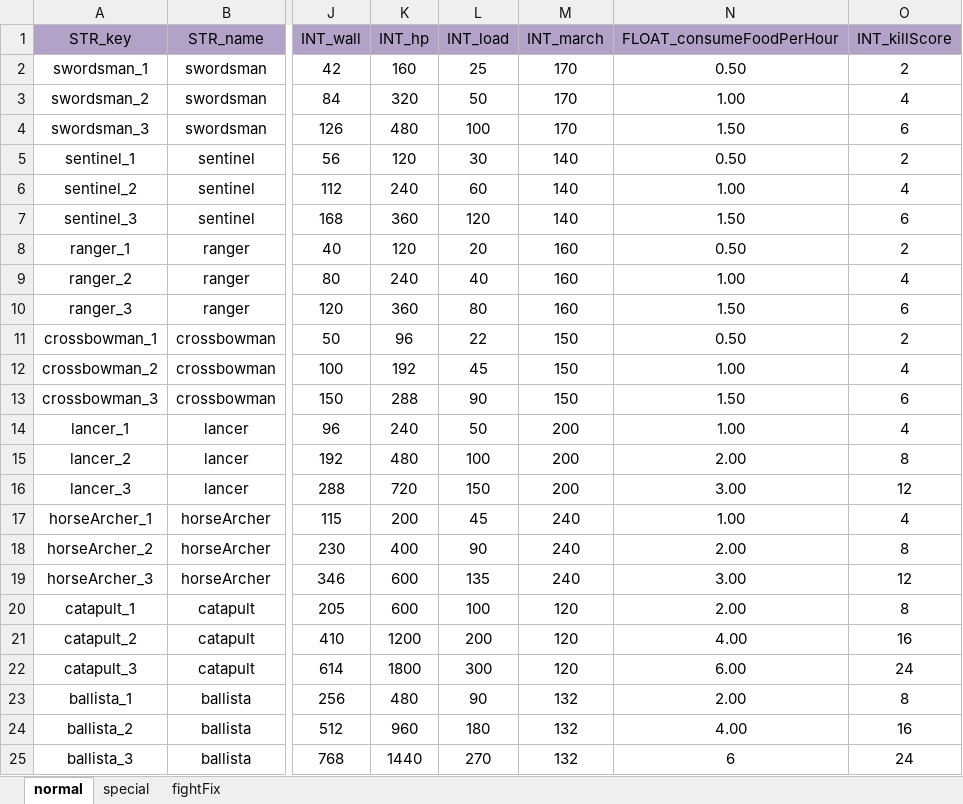
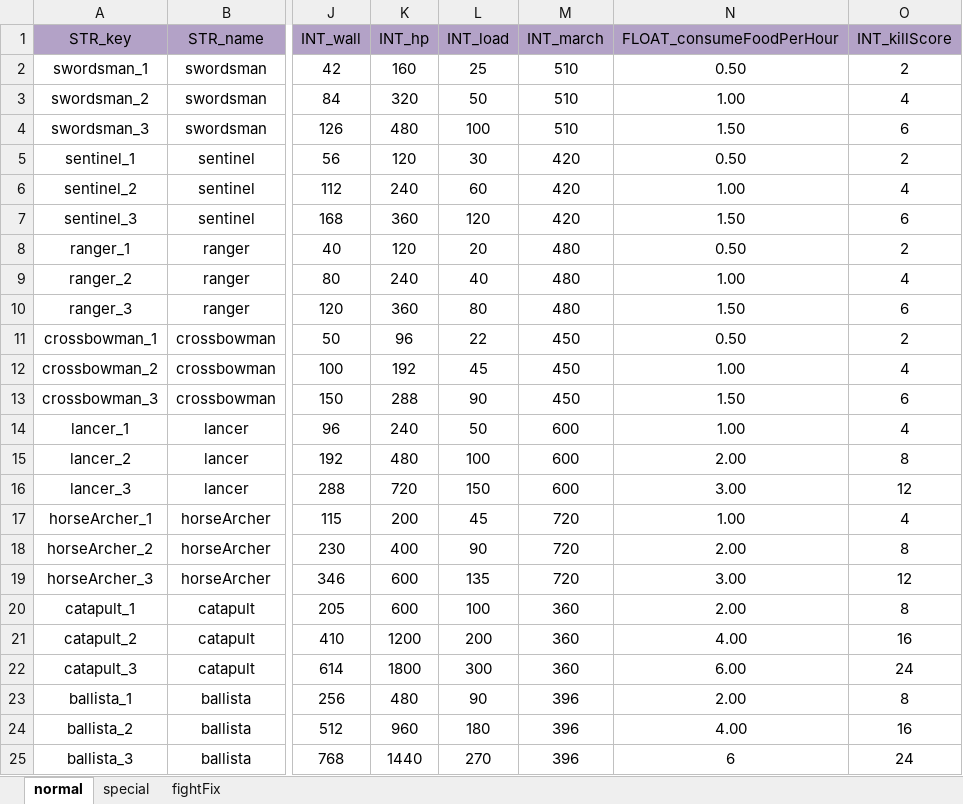
Before and after one commit to ModunZhang/kod_docs, an Excel workbook: datas/shared/Soldiers.xlsx, sheet normal, drawn as a sheet; only a part is shown, gaps mark what is left out; values as stored, in another font and other column widths than the file's, no borders; the diff names each change by its address in the sheet, - before the commit and + after, or states it on an @@ line.

```diff
--- a/datas/shared/Soldiers.xlsx (sheet normal)
+++ b/datas/shared/Soldiers.xlsx (sheet normal)
-M2:M4 (INT_march): 170
+M2:M4 (INT_march): 510
-M5:M7 (INT_march): 140
+M5:M7 (INT_march): 420
-M8:M10 (INT_march): 160
+M8:M10 (INT_march): 480
-M11:M13 (INT_march): 150
+M11:M13 (INT_march): 450
-M14:M16 (INT_march): 200
+M14:M16 (INT_march): 600
-M17:M19 (INT_march): 240
+M17:M19 (INT_march): 720
-M20:M22 (INT_march): 120
+M20:M22 (INT_march): 360
-M23:M25 (INT_march): 132
+M23:M25 (INT_march): 396
```
Also changed, not shown: sheet special, datas/shared/AllianceMap.xlsx.
